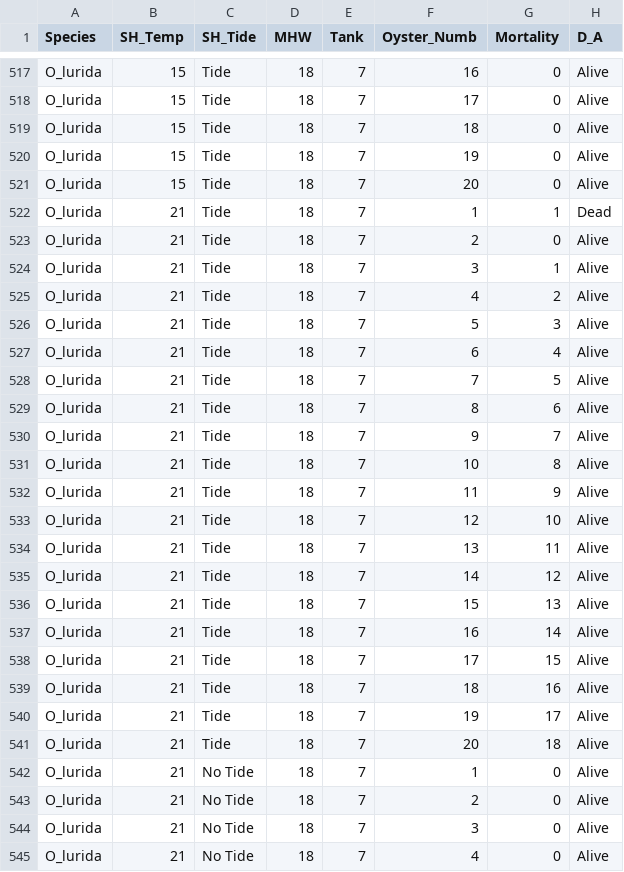
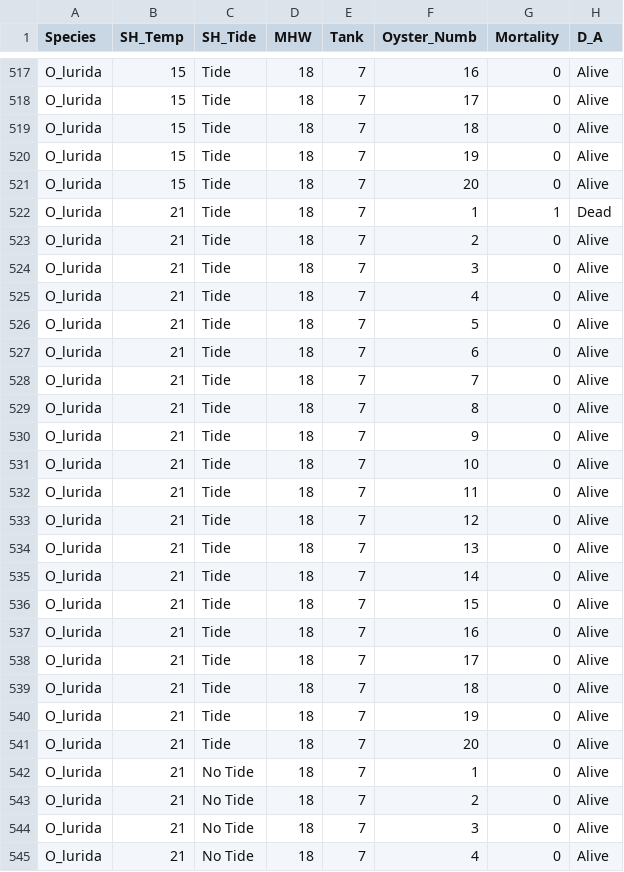
Before and after one commit to priyology/Ch1_Lab22_Diss, a CSV file: data/O_lurida/logit.mort_Olurida_EndMHW.csv, drawn as a sheet; only a part is shown, gaps mark what is left out.

```diff
--- a/data/O_lurida/logit.mort_Olurida_EndMHW.csv
+++ b/data/O_lurida/logit.mort_Olurida_EndMHW.csv
@@ -523,20 +523,20 @@ O_lurida,21,Tide,18,7,1,1,Dead
 O_lurida,21,Tide,18,7,2,0,Alive
-O_lurida,21,Tide,18,7,3,1,Alive
-O_lurida,21,Tide,18,7,4,2,Alive
-O_lurida,21,Tide,18,7,5,3,Alive
-O_lurida,21,Tide,18,7,6,4,Alive
-O_lurida,21,Tide,18,7,7,5,Alive
-O_lurida,21,Tide,18,7,8,6,Alive
-O_lurida,21,Tide,18,7,9,7,Alive
-O_lurida,21,Tide,18,7,10,8,Alive
-O_lurida,21,Tide,18,7,11,9,Alive
-O_lurida,21,Tide,18,7,12,10,Alive
-O_lurida,21,Tide,18,7,13,11,Alive
-O_lurida,21,Tide,18,7,14,12,Alive
-O_lurida,21,Tide,18,7,15,13,Alive
-O_lurida,21,Tide,18,7,16,14,Alive
-O_lurida,21,Tide,18,7,17,15,Alive
-O_lurida,21,Tide,18,7,18,16,Alive
-O_lurida,21,Tide,18,7,19,17,Alive
-O_lurida,21,Tide,18,7,20,18,Alive
+O_lurida,21,Tide,18,7,3,0,Alive
+O_lurida,21,Tide,18,7,4,0,Alive
+O_lurida,21,Tide,18,7,5,0,Alive
+O_lurida,21,Tide,18,7,6,0,Alive
+O_lurida,21,Tide,18,7,7,0,Alive
+O_lurida,21,Tide,18,7,8,0,Alive
+O_lurida,21,Tide,18,7,9,0,Alive
+O_lurida,21,Tide,18,7,10,0,Alive
+O_lurida,21,Tide,18,7,11,0,Alive
+O_lurida,21,Tide,18,7,12,0,Alive
+O_lurida,21,Tide,18,7,13,0,Alive
+O_lurida,21,Tide,18,7,14,0,Alive
+O_lurida,21,Tide,18,7,15,0,Alive
+O_lurida,21,Tide,18,7,16,0,Alive
+O_lurida,21,Tide,18,7,17,0,Alive
+O_lurida,21,Tide,18,7,18,0,Alive
+O_lurida,21,Tide,18,7,19,0,Alive
+O_lurida,21,Tide,18,7,20,0,Alive
 O_lurida,21,No Tide,18,7,1,0,Alive
```
Also changed, not shown: data/Mortality/SH_Mortality.csv, 19 other files.
